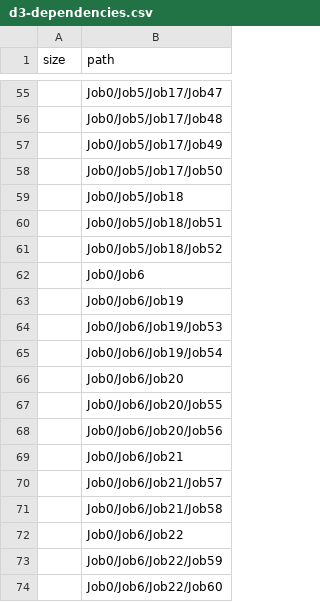
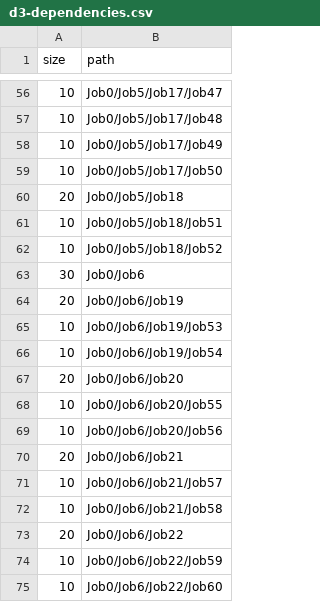
Before and after one commit to pulkit23/3d-force-graph, a CSV file: example/datasets/d3-dependencies.csv, drawn as a sheet; only a part is shown, gaps mark what is left out; the diff covers the shown part only.

```diff
--- a/example/datasets/d3-dependencies.csv
+++ b/example/datasets/d3-dependencies.csv
@@ -55,20 +56,20 @@ size,path
-,Job0/Job5/Job17/Job47
-,Job0/Job5/Job17/Job48
-,Job0/Job5/Job17/Job49
-,Job0/Job5/Job17/Job50
-,Job0/Job5/Job18
-,Job0/Job5/Job18/Job51
-,Job0/Job5/Job18/Job52
-,Job0/Job6
-,Job0/Job6/Job19
-,Job0/Job6/Job19/Job53
-,Job0/Job6/Job19/Job54
-,Job0/Job6/Job20
-,Job0/Job6/Job20/Job55
-,Job0/Job6/Job20/Job56
-,Job0/Job6/Job21
-,Job0/Job6/Job21/Job57
-,Job0/Job6/Job21/Job58
-,Job0/Job6/Job22
-,Job0/Job6/Job22/Job59
-,Job0/Job6/Job22/Job60
+10,Job0/Job5/Job17/Job47
+10,Job0/Job5/Job17/Job48
+10,Job0/Job5/Job17/Job49
+10,Job0/Job5/Job17/Job50
+20,Job0/Job5/Job18
+10,Job0/Job5/Job18/Job51
+10,Job0/Job5/Job18/Job52
+30,Job0/Job6
+20,Job0/Job6/Job19
+10,Job0/Job6/Job19/Job53
+10,Job0/Job6/Job19/Job54
+20,Job0/Job6/Job20
+10,Job0/Job6/Job20/Job55
+10,Job0/Job6/Job20/Job56
+20,Job0/Job6/Job21
+10,Job0/Job6/Job21/Job57
+10,Job0/Job6/Job21/Job58
+20,Job0/Job6/Job22
+10,Job0/Job6/Job22/Job59
+10,Job0/Job6/Job22/Job60
```
Also changed, not shown: 1 added row and 53 edited cells elsewhere in this file.
